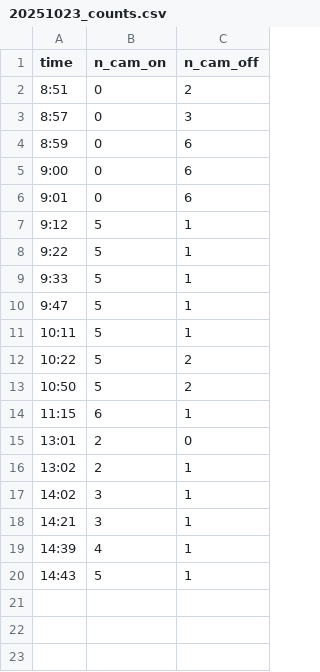
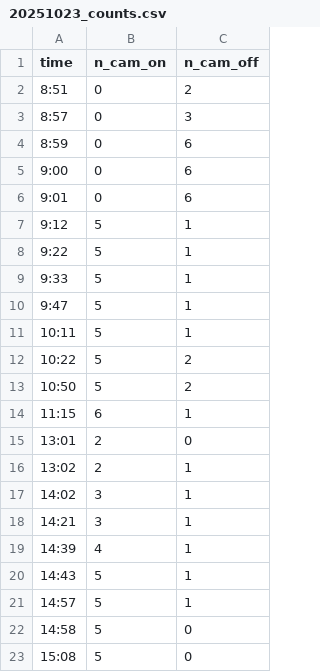
Before and after one commit to UPPMAX/programming_formalisms, a CSV file: docs/data/counts/2025_autumn/20251023_counts.csv, drawn as a sheet.

Commit message:
Add data

```diff
--- a/docs/data/counts/2025_autumn/20251023_counts.csv
+++ b/docs/data/counts/2025_autumn/20251023_counts.csv
@@ -20 +20,4 @@ time,n_cam_on,n_cam_off
 14:43,5,1
+14:57,5,1
+14:58,5,0
+15:08,5,0
```
Also changed, not shown: 1 other file.
